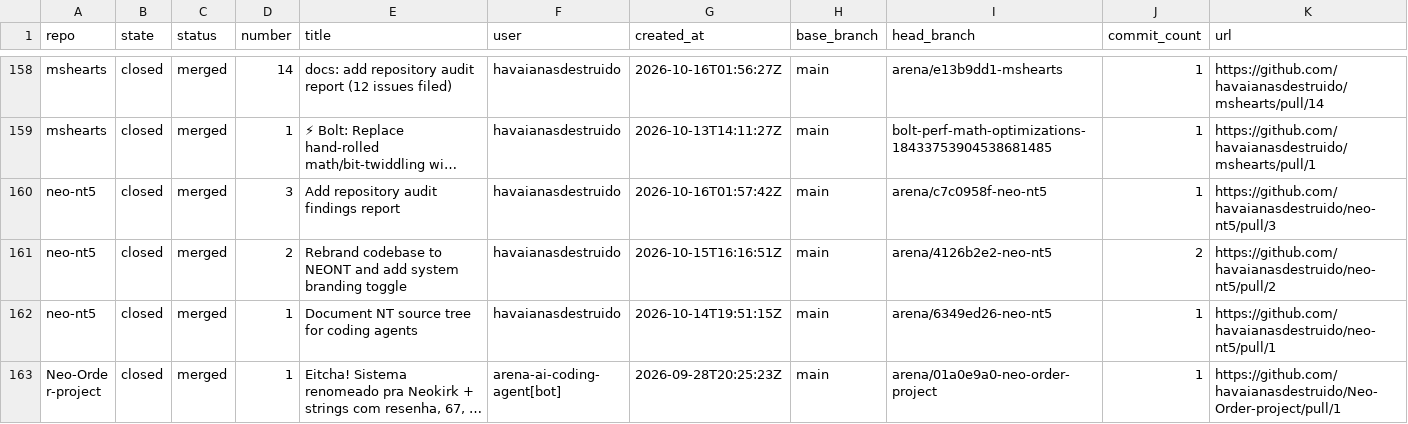
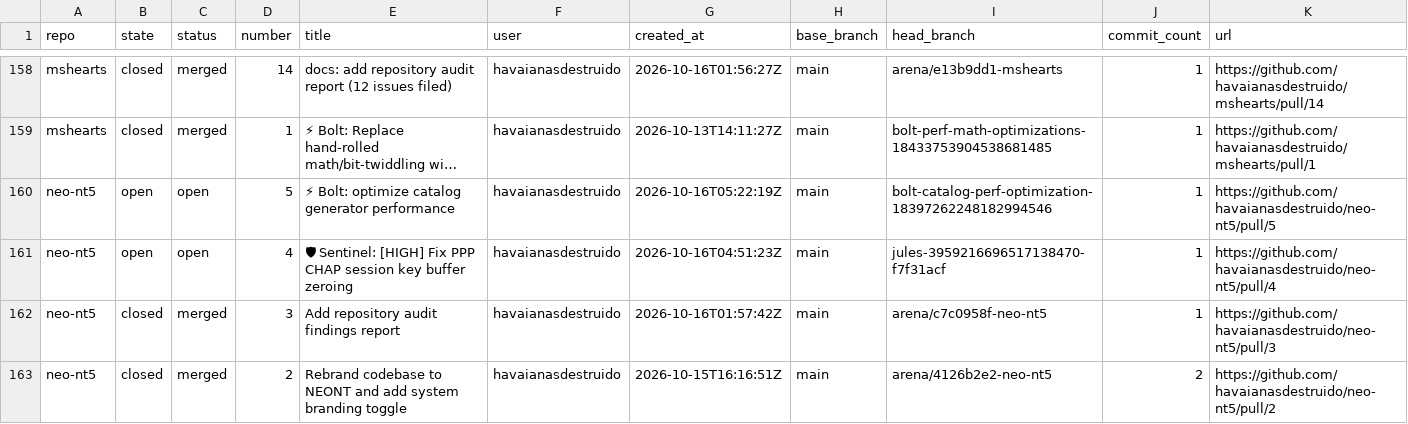
Before and after one commit to havaianasdestruido/sitemapping, a CSV file: reports/pull_requests.csv, drawn as a sheet; only a part is shown, gaps mark what is left out; the shorter side is filled out with more unchanged rows; long unchanged cells end in …; the diff names each change by its address in the sheet, - before the commit and + after, or states it on an @@ line.

```diff
--- a/reports/pull_requests.csv
+++ b/reports/pull_requests.csv
+row 160: neo-nt5 | open | open | 5 | ⚡ Bolt: optimize catalog generator performance | havaianasdestruido | 2026-10-16T05:22:19Z | main | bolt-catalog-perf-optimization-18397262248182994546 | 1 | https://github.com/havaianasdestruido/neo-nt5/pull/5
+row 161: neo-nt5 | open | open | 4 | 🛡 Sentinel: [HIGH] Fix PPP CHAP session key buffer zeroing | havaianasdestruido | 2026-10-16T04:51:23Z | main | jules-3959216696517138470-f7f31acf | 1 | https://github.com/havaianasdestruido/neo-nt5/pull/4
```
Also changed, not shown: reports/branches.csv, reports/contributors.csv, 23 other files.
